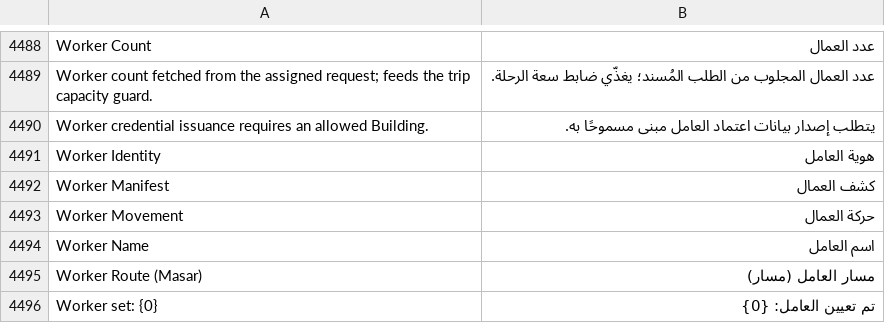
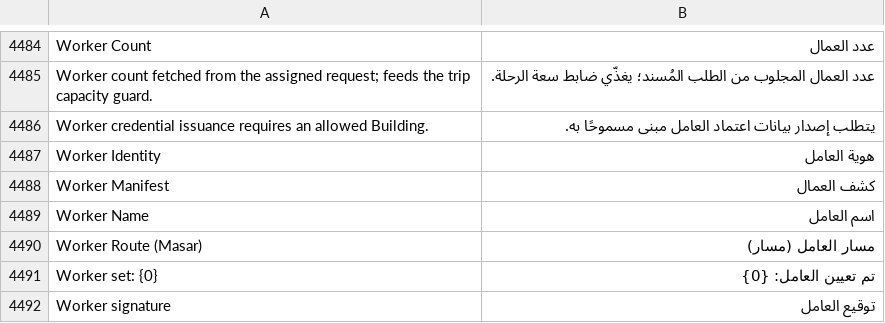
Before and after one commit to iabodysa/apex, a CSV file: apex/translations/ar.csv, drawn as a sheet; only a part is shown, gaps mark what is left out; the shorter side is filled out with more unchanged rows; the diff covers the shown part only.

```diff
--- a/apex/translations/ar.csv
+++ b/apex/translations/ar.csv
@@ -4492,3 +4488,2 @@ Worker Identity,هوية العامل
 Worker Manifest,كشف العمال
-Worker Movement,حركة العمال
 Worker Name,اسم العامل
```
Also changed, not shown: 3 added rows and 7 removed rows elsewhere in this file, 8 other files.
